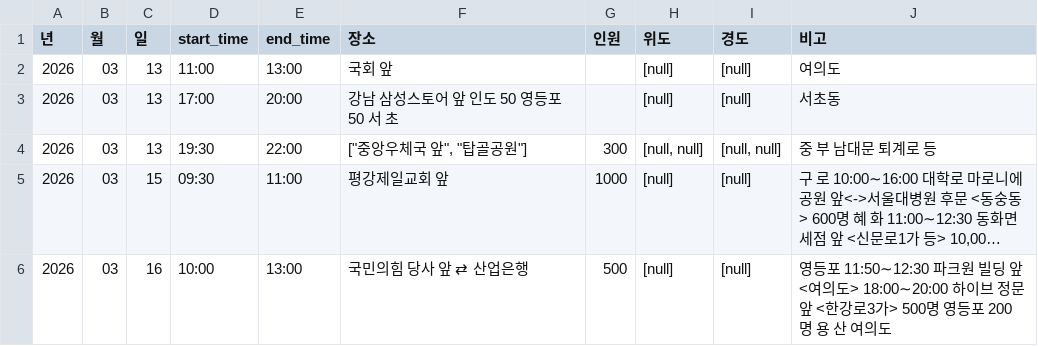
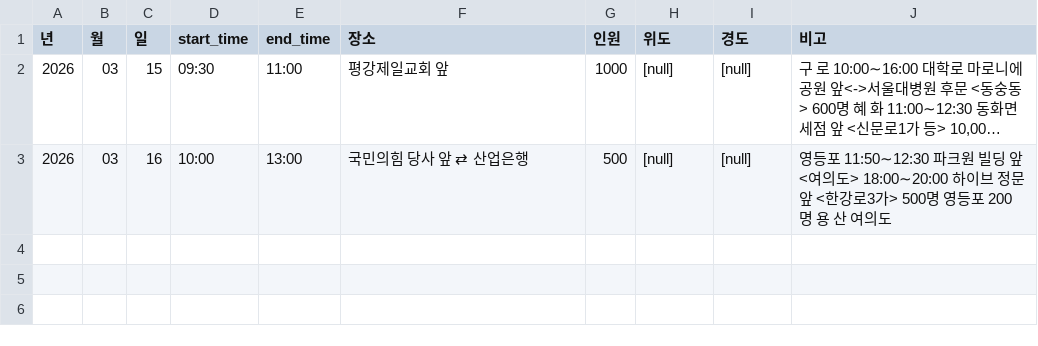
Before and after one commit to MinhaKim02/protest-crawling-database, a CSV file: data/집회정보_통합.csv, drawn as a sheet; long unchanged cells end in …; the diff names each change by its address in the sheet, - before the commit and + after, or states it on an @@ line.

```diff
--- a/data/집회정보_통합.csv
+++ b/data/집회정보_통합.csv
-row 2: 2026 | 03 | 13 | 11:00 | 13:00 | 국회 앞 |  | [null] | [null] | 여의도
-row 3: 2026 | 03 | 13 | 17:00 | 20:00 | 강남 삼성스토어 앞 인도 50 영등포 50 서 초 |  | [null] | [null] | 서초동
-row 4: 2026 | 03 | 13 | 19:30 | 22:00 | ["중앙우체국 앞", "탑골공원"] | 300 | [null, null] | [null, null] | 중 부 남대문 퇴계로 등
```
